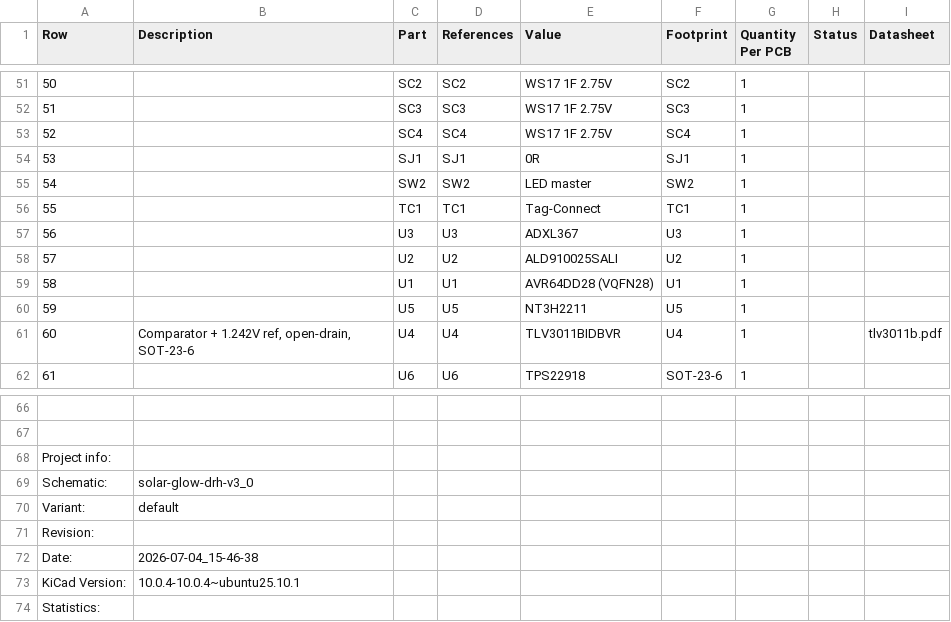
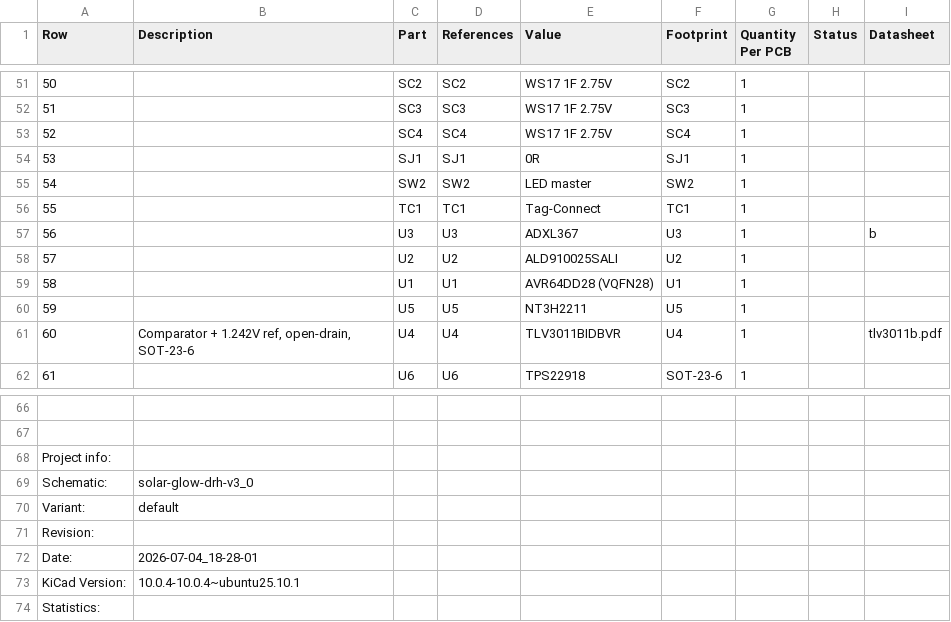
Before and after one commit to devinhorowitz/solar-business-card, a CSV file: Generated/fabdocs/solar-glow-drh-v3_0-bom.csv, drawn as a sheet; only a part is shown, gaps mark what is left out.

```diff
--- a/Generated/fabdocs/solar-glow-drh-v3_0-bom.csv
+++ b/Generated/fabdocs/solar-glow-drh-v3_0-bom.csv
@@ -56,3 +56,3 @@ Row,Description,Part,References,Value,Footprint,Quantity Per PCB,Status,Datashee
 55,,TC1,TC1,Tag-Connect,TC1,1, ,
-56,,U3,U3,ADXL367,U3,1, ,
+56,,U3,U3,ADXL367,U3,1, ,b
 57,,U2,U2,ALD910025SALI,U2,1, ,
@@ -71,3 +71,3 @@ Variant:,default
 Revision:,
-Date:,2026-07-04_15-46-38
+Date:,2026-07-04_18-28-01
 KiCad Version:,10.0.4-10.0.4~ubuntu25.10.1
```
Also changed, not shown: Generated/fabdocs/solar-glow-drh-v3_0-bottom_pos.csv, 16 other files.
